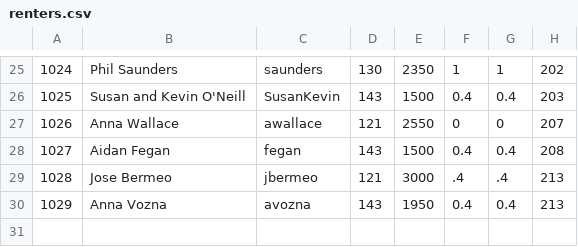
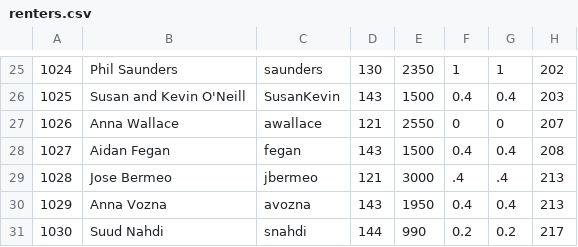
Before and after one commit to feideini/rbills, a CSV file: renters.csv, drawn as a sheet; only a part is shown, gaps mark what is left out.

```diff
--- a/renters.csv
+++ b/renters.csv
@@ -30 +30,2 @@
 1029,Anna Vozna,avozna,143,1950,0.4,0.4,213
+1030,Suud Nahdi,snahdi,144,990,0.2,0.2,217
```
Also changed, not shown: login.csv, sbills.csv, 2 other files.
